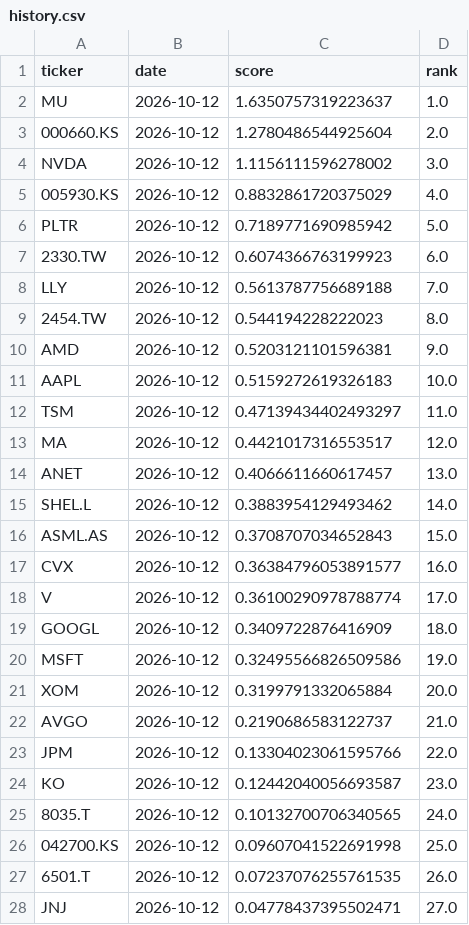
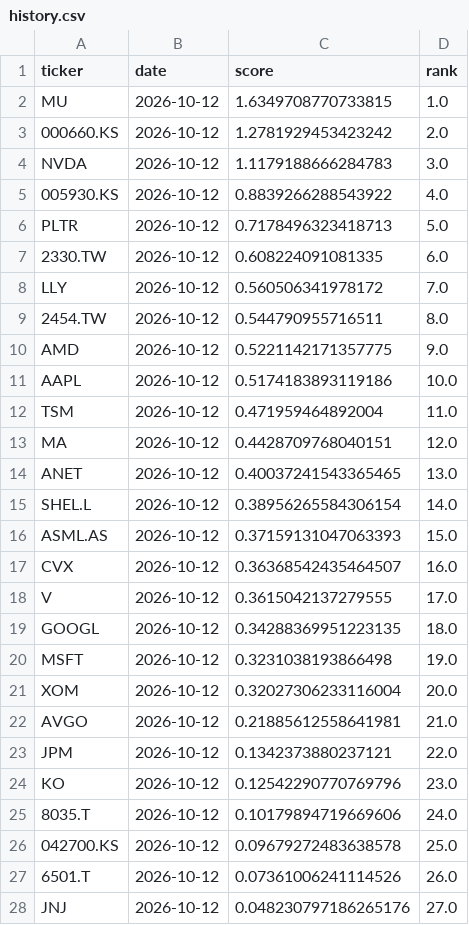
Before and after one commit to bqord/stock-radar-2, a CSV file: data/history.csv, drawn as a sheet; only a part is shown; the diff covers the shown part only.

```diff
--- a/data/history.csv
+++ b/data/history.csv
@@ -1,28 +1,28 @@
 ticker,date,score,rank
-MU,2026-10-12,1.6350757319223637,1.0
-000660.KS,2026-10-12,1.2780486544925604,2.0
-NVDA,2026-10-12,1.1156111596278002,3.0
-005930.KS,2026-10-12,0.8832861720375029,4.0
-PLTR,2026-10-12,0.7189771690985942,5.0
-2330.TW,2026-10-12,0.6074366763199923,6.0
-LLY,2026-10-12,0.5613787756689188,7.0
-2454.TW,2026-10-12,0.544194228222023,8.0
-AMD,2026-10-12,0.5203121101596381,9.0
-AAPL,2026-10-12,0.5159272619326183,10.0
-TSM,2026-10-12,0.47139434402493297,11.0
-MA,2026-10-12,0.4421017316553517,12.0
-ANET,2026-10-12,0.4066611660617457,13.0
-SHEL.L,2026-10-12,0.3883954129493462,14.0
-ASML.AS,2026-10-12,0.3708707034652843,15.0
-CVX,2026-10-12,0.36384796053891577,16.0
-V,2026-10-12,0.36100290978788774,17.0
-GOOGL,2026-10-12,0.3409722876416909,18.0
-MSFT,2026-10-12,0.32495566826509586,19.0
-XOM,2026-10-12,0.3199791332065884,20.0
-AVGO,2026-10-12,0.2190686583122737,21.0
-JPM,2026-10-12,0.13304023061595766,22.0
-KO,2026-10-12,0.12442040056693587,23.0
-8035.T,2026-10-12,0.10132700706340565,24.0
-042700.KS,2026-10-12,0.09607041522691998,25.0
-6501.T,2026-10-12,0.07237076255761535,26.0
-JNJ,2026-10-12,0.04778437395502471,27.0
+MU,2026-10-12,1.6349708770733815,1.0
+000660.KS,2026-10-12,1.2781929453423242,2.0
+NVDA,2026-10-12,1.1179188666284783,3.0
+005930.KS,2026-10-12,0.8839266288543922,4.0
+PLTR,2026-10-12,0.7178496323418713,5.0
+2330.TW,2026-10-12,0.608224091081335,6.0
+LLY,2026-10-12,0.560506341978172,7.0
+2454.TW,2026-10-12,0.544790955716511,8.0
+AMD,2026-10-12,0.5221142171357775,9.0
+AAPL,2026-10-12,0.5174183893119186,10.0
+TSM,2026-10-12,0.471959464892004,11.0
+MA,2026-10-12,0.4428709768040151,12.0
+ANET,2026-10-12,0.40037241543365465,13.0
+SHEL.L,2026-10-12,0.38956265584306154,14.0
+ASML.AS,2026-10-12,0.37159131047063393,15.0
+CVX,2026-10-12,0.36368542435464507,16.0
+V,2026-10-12,0.3615042137279555,17.0
+GOOGL,2026-10-12,0.34288369951223135,18.0
+MSFT,2026-10-12,0.3231038193866498,19.0
+XOM,2026-10-12,0.32027306233116004,20.0
+AVGO,2026-10-12,0.21885612558641981,21.0
+JPM,2026-10-12,0.1342373880237121,22.0
+KO,2026-10-12,0.12542290770769796,23.0
+8035.T,2026-10-12,0.10179894719669606,24.0
+042700.KS,2026-10-12,0.09679272483638578,25.0
+6501.T,2026-10-12,0.07361006241114526,26.0
+JNJ,2026-10-12,0.048230797186265176,27.0
```
Also changed, not shown: 3 added rows, 3 removed rows and 40 edited cells elsewhere in this file, data/latest.csv, 2 other files.
